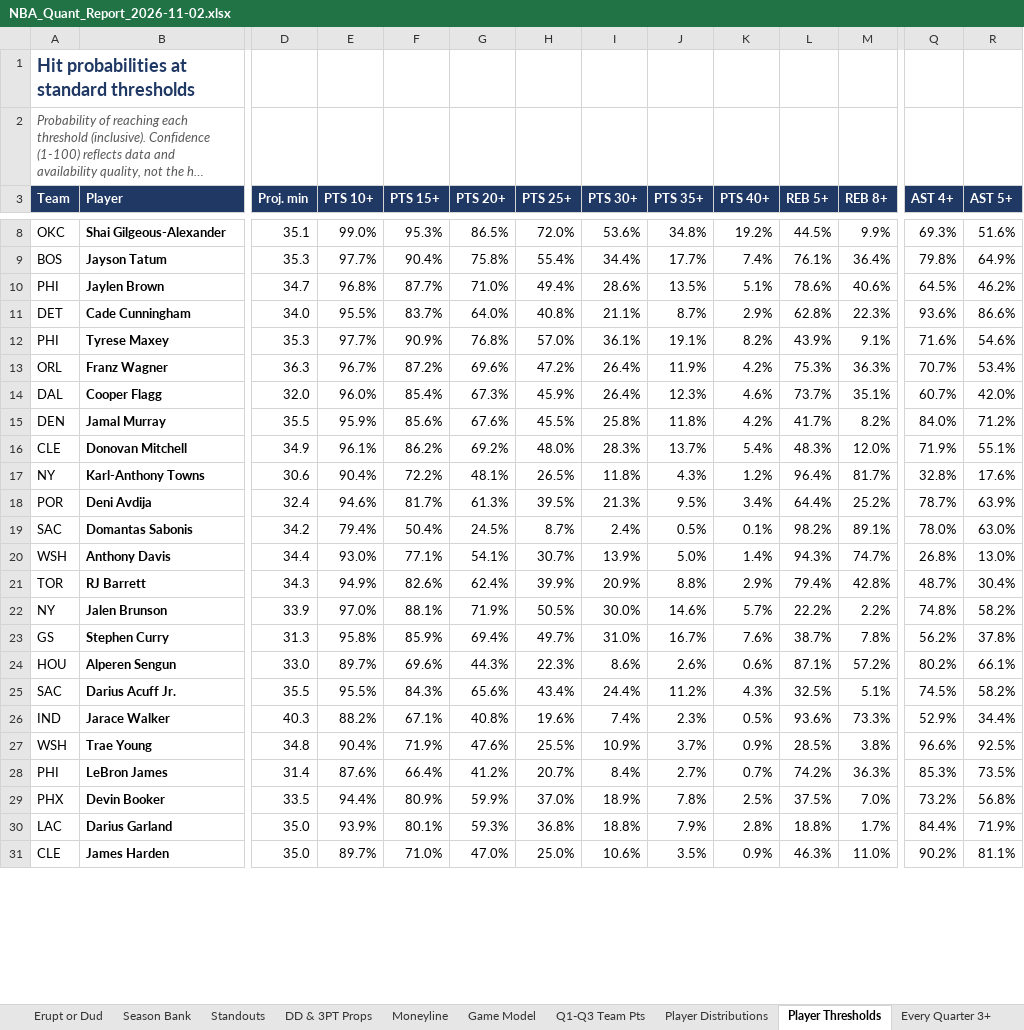
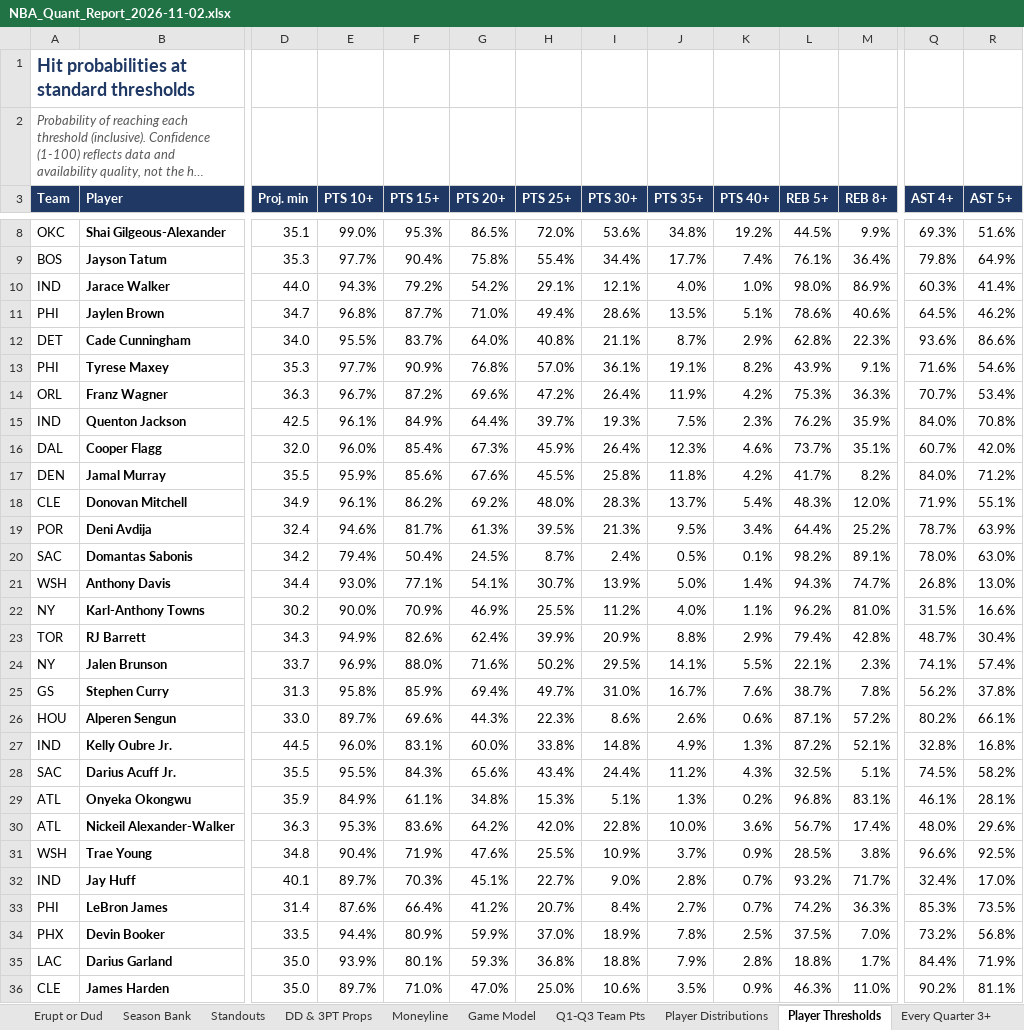
Before and after one commit to HeyShawtty/nba-quant-desk, an Excel workbook: reports/NBA_Quant_Report_2026-11-02.xlsx, sheet Player Thresholds, drawn as a sheet; only a part is shown, gaps mark what is left out; long unchanged cells end in …; values as stored, in another font and other column widths than the file's, no borders; removed rows and columns are numbered as before the commit, all else as after; rows hold the shown columns only; the diff covers the shown part only; the diff names each change by its address in the sheet, - before the commit and + after, or states it on an @@ line.

```diff
--- a/reports/NBA_Quant_Report_2026-11-02.xlsx (sheet Player Thresholds)
+++ b/reports/NBA_Quant_Report_2026-11-02.xlsx (sheet Player Thresholds)
+row 10: IND | Jarace Walker | 44.0 | 94.3% | 79.2% | 54.2% | 29.1% | 12.1% | 4.0% | 1.0% | 98.0% | 86.9% | 60.3% | 41.4%
+row 15: IND | Quenton Jackson | 42.5 | 96.1% | 84.9% | 64.4% | 39.7% | 19.3% | 7.5% | 2.3% | 76.2% | 35.9% | 84.0% | 70.8%
-row 17: NY | Karl-Anthony Towns | 30.6 | 90.4% | 72.2% | 48.1% | 26.5% | 11.8% | 4.3% | 1.2% | 96.4% | 81.7% | 32.8% | 17.6%
+row 22: NY | Karl-Anthony Towns | 30.2 | 90.0% | 70.9% | 46.9% | 25.5% | 11.2% | 4.0% | 1.1% | 96.2% | 81.0% | 31.5% | 16.6%
-D24 (Proj. min): 33.9
+D24 (Proj. min): 33.7
-E24 (PTS 10+): 97.0%
+E24 (PTS 10+): 96.9%
-F24 (PTS 15+): 88.1%
+F24 (PTS 15+): 88.0%
-G24 (PTS 20+): 71.9%
+G24 (PTS 20+): 71.6%
-H24 (PTS 25+): 50.5%
+H24 (PTS 25+): 50.2%
-I24 (PTS 30+): 30.0%
+I24 (PTS 30+): 29.5%
-J24 (PTS 35+): 14.6%
+J24 (PTS 35+): 14.1%
-K24 (PTS 40+): 5.7%
+K24 (PTS 40+): 5.5%
-L24 (REB 5+): 22.2%
+L24 (REB 5+): 22.1%
-M24 (REB 8+): 2.2%
+M24 (REB 8+): 2.3%
-Q24 (AST 4+): 74.8%
+Q24 (AST 4+): 74.1%
-R24 (AST 5+): 58.2%
+R24 (AST 5+): 57.4%
+row 27: IND | Kelly Oubre Jr. | 44.5 | 96.0% | 83.1% | 60.0% | 33.8% | 14.8% | 4.9% | 1.3% | 87.2% | 52.1% | 32.8% | 16.8%
-row 26: IND | Jarace Walker | 40.3 | 88.2% | 67.1% | 40.8% | 19.6% | 7.4% | 2.3% | 0.5% | 93.6% | 73.3% | 52.9% | 34.4%
+row 29: ATL | Onyeka Okongwu | 35.9 | 84.9% | 61.1% | 34.8% | 15.3% | 5.1% | 1.3% | 0.2% | 96.8% | 83.1% | 46.1% | 28.1%
+row 30: ATL | Nickeil Alexander-Walker | 36.3 | 95.3% | 83.6% | 64.2% | 42.0% | 22.8% | 10.0% | 3.6% | 56.7% | 17.4% | 48.0% | 29.6%
+row 32: IND | Jay Huff | 40.1 | 89.7% | 70.3% | 45.1% | 22.7% | 9.0% | 2.8% | 0.7% | 93.2% | 71.7% | 32.4% | 17.0%
```
Also changed, not shown: 25 added rows, 32 removed rows and 173 edited cells elsewhere in this sheet, sheet Player Distributions, sheet Rotations & Breakouts, sheet Box Scores, sheet DD & 3PT Props, sheet SGP & Boost, sheet Moneyline, 10 more sheets, formulas that keep their value, reports/Data_Bank_2026-27.xlsx, 5 other files.
